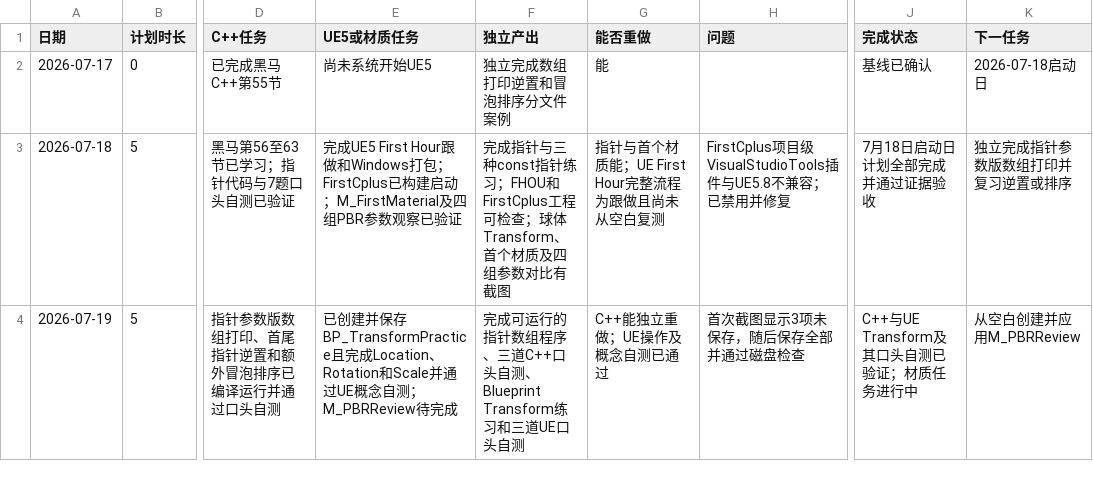
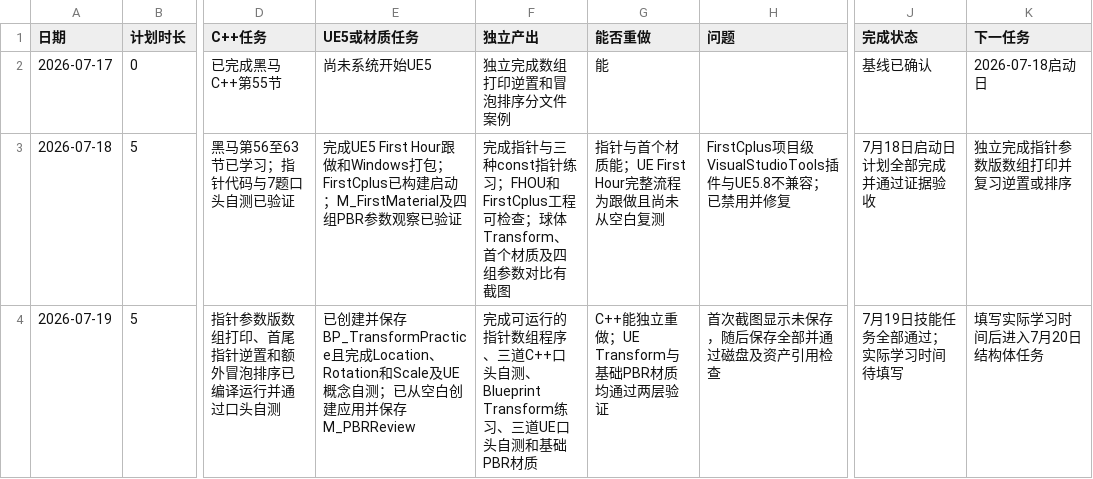
Before and after one commit to youzekun/technical-art-learning-2026, a CSV file: 记录/每日进度.csv, drawn as a sheet; only a part is shown, gaps mark what is left out; the diff names each change by its address in the sheet, - before the commit and + after, or states it on an @@ line.

```diff
--- a/记录/每日进度.csv
+++ b/记录/每日进度.csv
-E4 (UE5或材质任务): …和Scale并通过UE概念自测；M_PBRReview待完成
+E4 (UE5或材质任务): …和Scale及UE概念自测；已从空白创建应用并保存M_PBRReview
-F4 (独立产出): …Blueprint Transform练习和三道UE口头自测
+F4 (独立产出): …Blueprint Transform练习、三道UE口头自测和基础PBR材质
-G4 (能否重做): C++能独立重做；UE操作及概念自测已通过
+G4 (能否重做): C++能独立重做；UE Transform与基础PBR材质均通过两层验证
-H4 (问题): 首次截图显示3项未保存，随后保存全部并通过磁盘检查
+H4 (问题): 首次截图显示未保存，随后保存全部并通过磁盘及资产引用检查
-J4 (完成状态): C++与UE Transform及其口头自测已验证；材质任务进行中
+J4 (完成状态): 7月19日技能任务全部通过；实际学习时间待填写
-K4 (下一任务): 从空白创建并应用M_PBRReview
+K4 (下一任务): 填写实际学习时间后进入7月20日结构体任务
```
Also changed, not shown: 8 other files.
